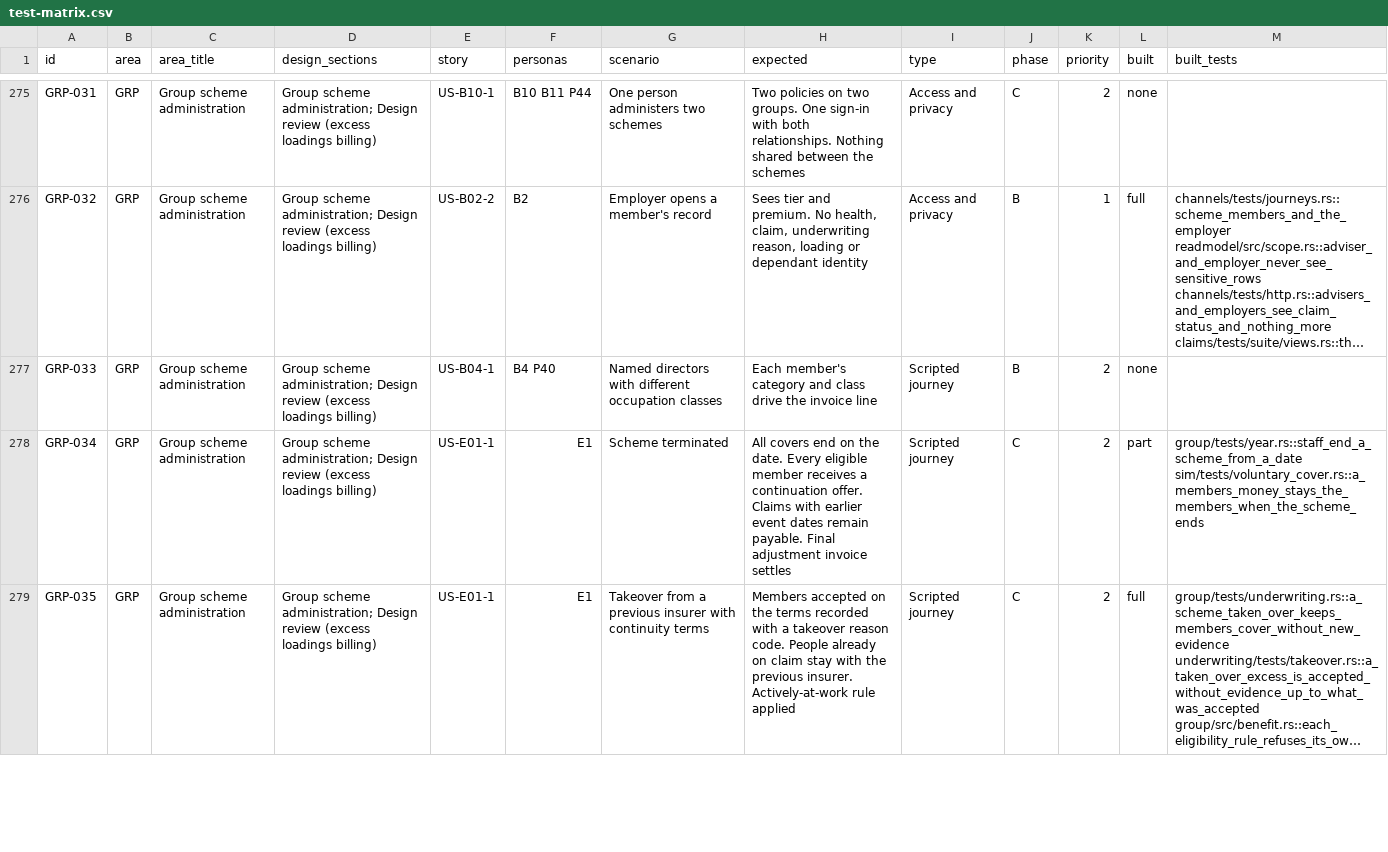
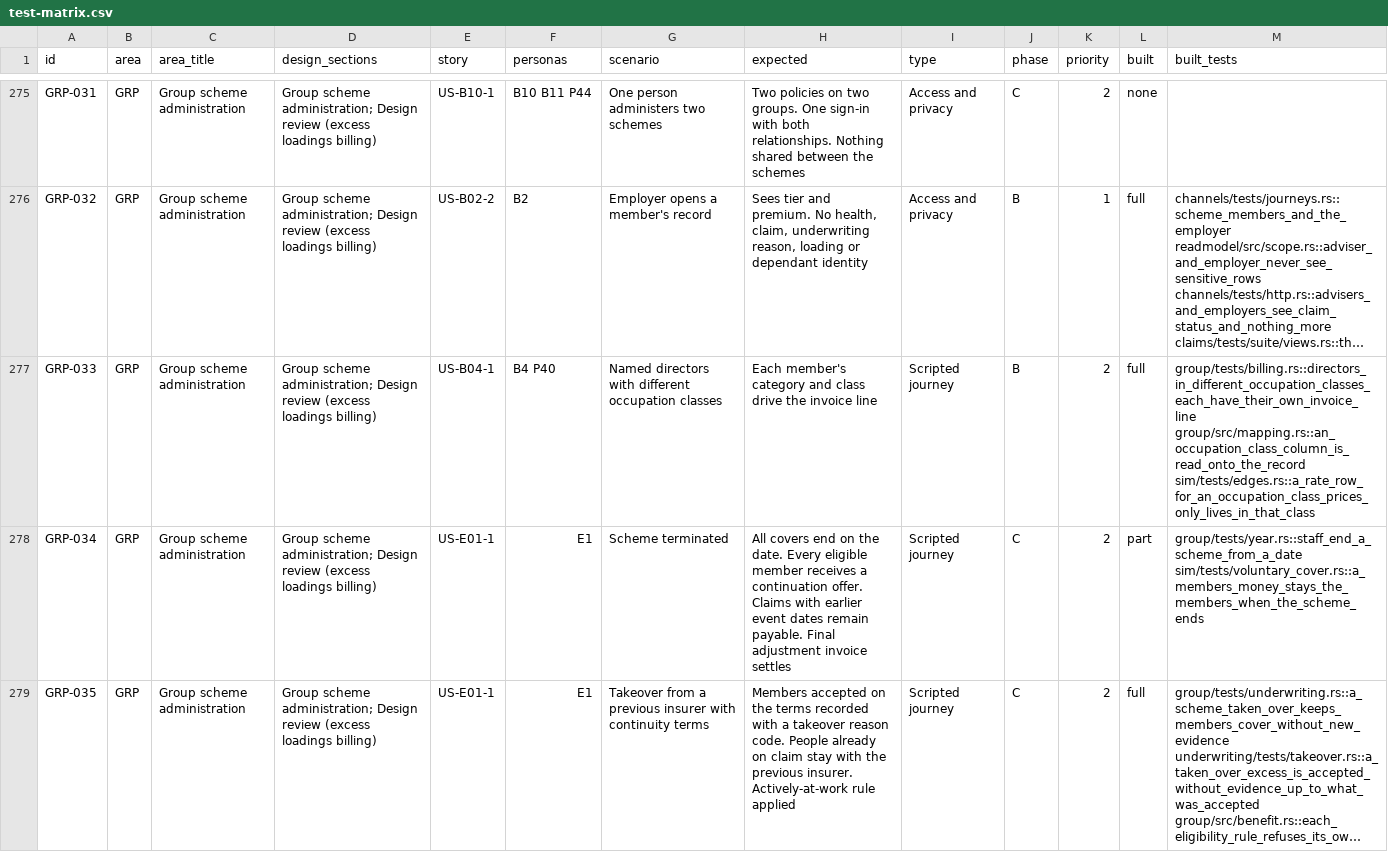
Before and after one commit to mitchell-johnson/Insurance, a CSV file: docs/testing/personas/test-matrix.csv, drawn as a sheet; only a part is shown, gaps mark what is left out; long unchanged cells end in …; the diff names each change by its address in the sheet, - before the commit and + after, or states it on an @@ line.

```diff
--- a/docs/testing/personas/test-matrix.csv
+++ b/docs/testing/personas/test-matrix.csv
-L277 (built): none
+L277 (built): full
-M277 (built_tests): (empty)
+M277 (built_tests): group/tests/billing.rs::directors_in_different_occupation_classes_each_have_their_own_invoice_line group/src/mapping.rs::an_occupation_class_column_is_read_onto_the_record sim/tests/edges.rs::a_rate_row_for_an_occupation_class_prices_only_lives_in_that_class
```
Also changed, not shown: 12 other files.
